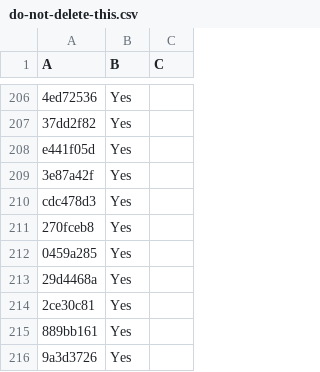
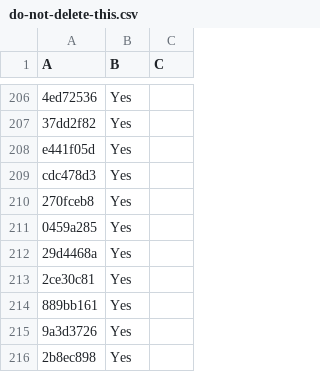
Before and after one commit to LightspeedBalls/data, a CSV file: do-not-delete-this.csv, drawn as a sheet; only a part is shown, gaps mark what is left out; the shorter side is filled out with more unchanged rows; the diff names each change by its address in the sheet, - before the commit and + after, or states it on an @@ line.

Commit message:
Update

```diff
--- a/do-not-delete-this.csv
+++ b/do-not-delete-this.csv
-row 209: 3e87a42f | Yes
```
